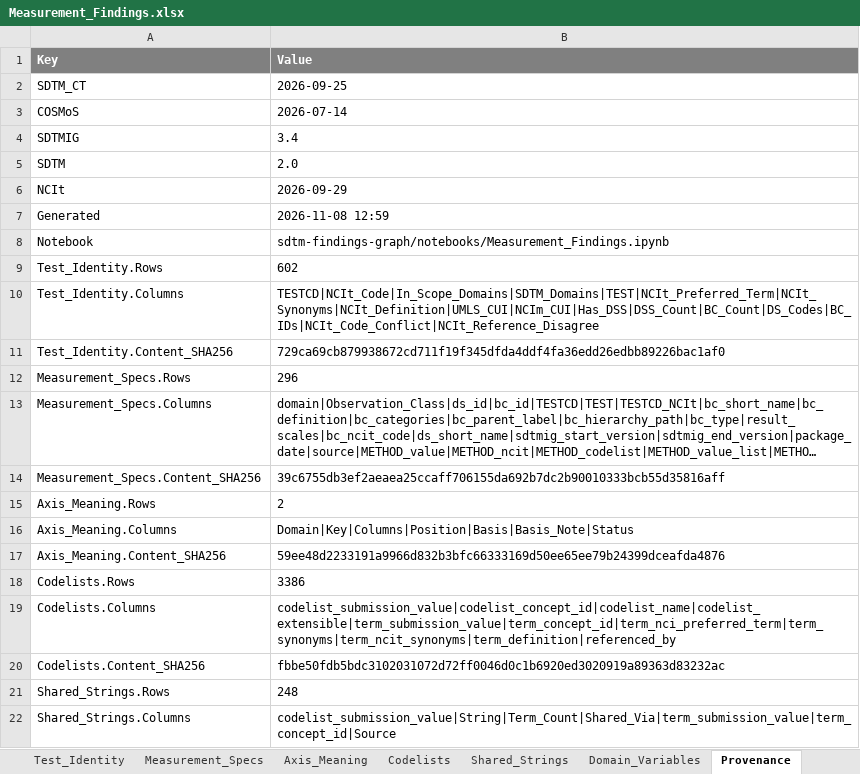
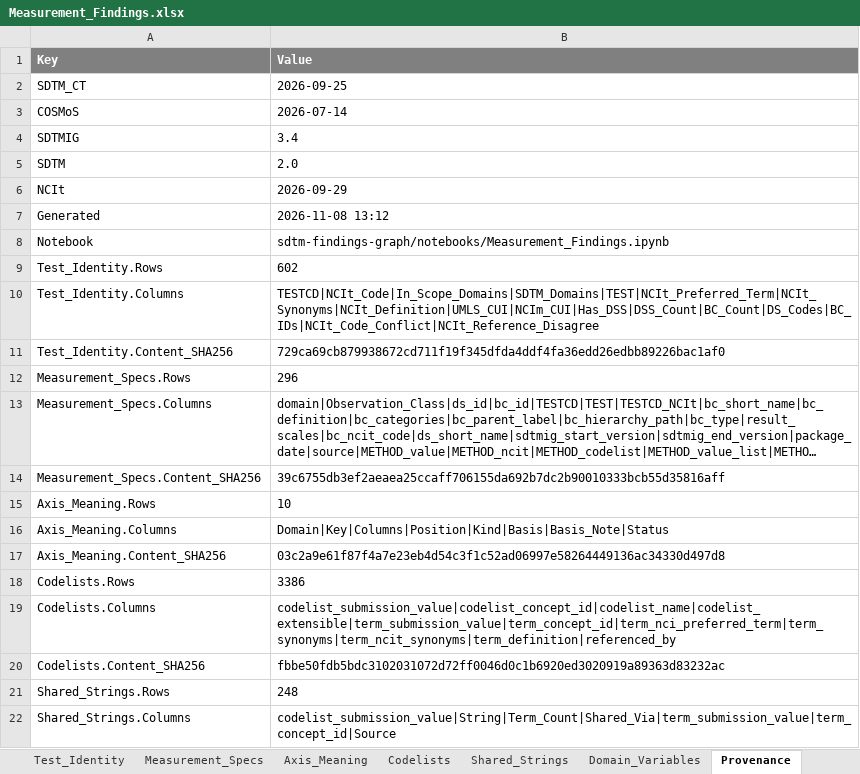
Before and after one commit to kerfors/cdisc-for-ai, an Excel workbook: sdtm-findings-graph/machine_actionable/Measurement_Findings.xlsx, sheet Provenance, drawn as a sheet; only a part is shown; long unchanged cells end in …; values as stored, in another font and other column widths than the file's, no borders; the diff names each change by its address in the sheet, - before the commit and + after, or states it on an @@ line.

```diff
--- a/sdtm-findings-graph/machine_actionable/Measurement_Findings.xlsx (sheet Provenance)
+++ b/sdtm-findings-graph/machine_actionable/Measurement_Findings.xlsx (sheet Provenance)
-B7 (Value): 2026-11-08 12:59
+B7 (Value): 2026-11-08 13:12
-B15 (Value): 2
+B15 (Value): 10
-B16 (Value): Domain|Key|Columns|Position|Basis|Basis_Note|Status
+B16 (Value): Domain|Key|Columns|Position|Kind|Basis|Basis_Note|Status
-B17 (Value): 59ee48d2233191a9966d832b3bfc66333169d50ee65ee79b24399dceafda4876
+B17 (Value): 03c2a9e61f87f4a7e23eb4d54c3f1c52ad06997e58264449136ac34330d497d8
```
Also changed, not shown: sheet Axis_Meaning, sheet ReadMe, domain-behaviour/interim/Domain_Behaviour.xlsx, sdtm-domain-reference/machine_actionable/SDTM_Domain_Metadata.xlsx, 14 other files.
